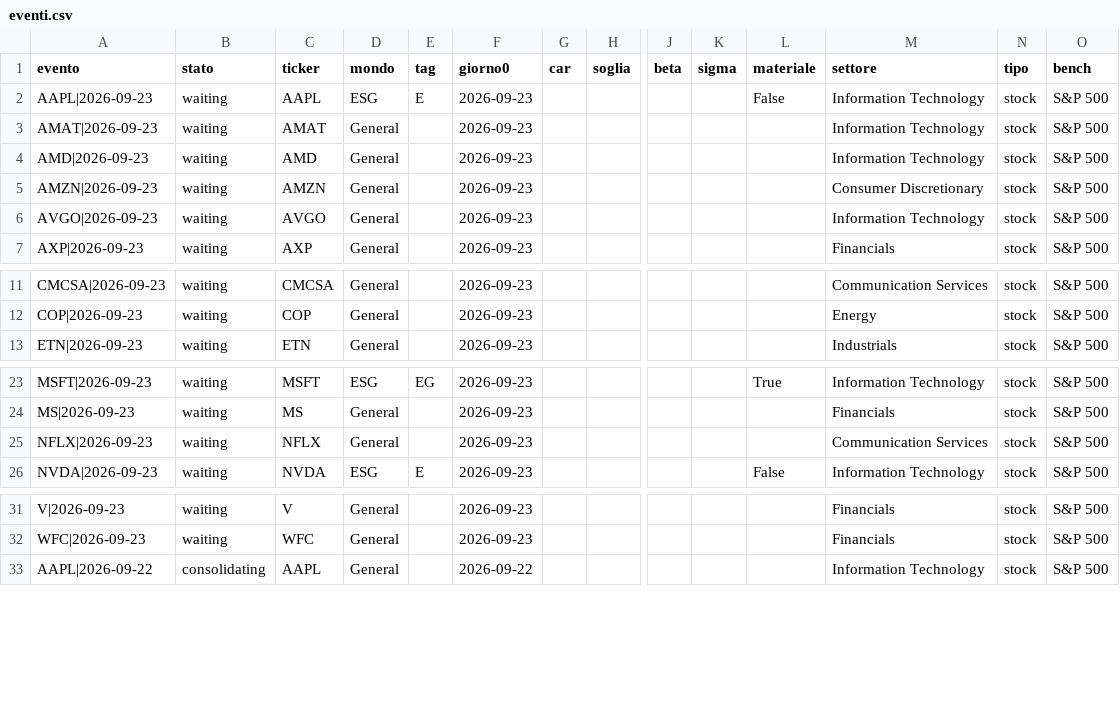
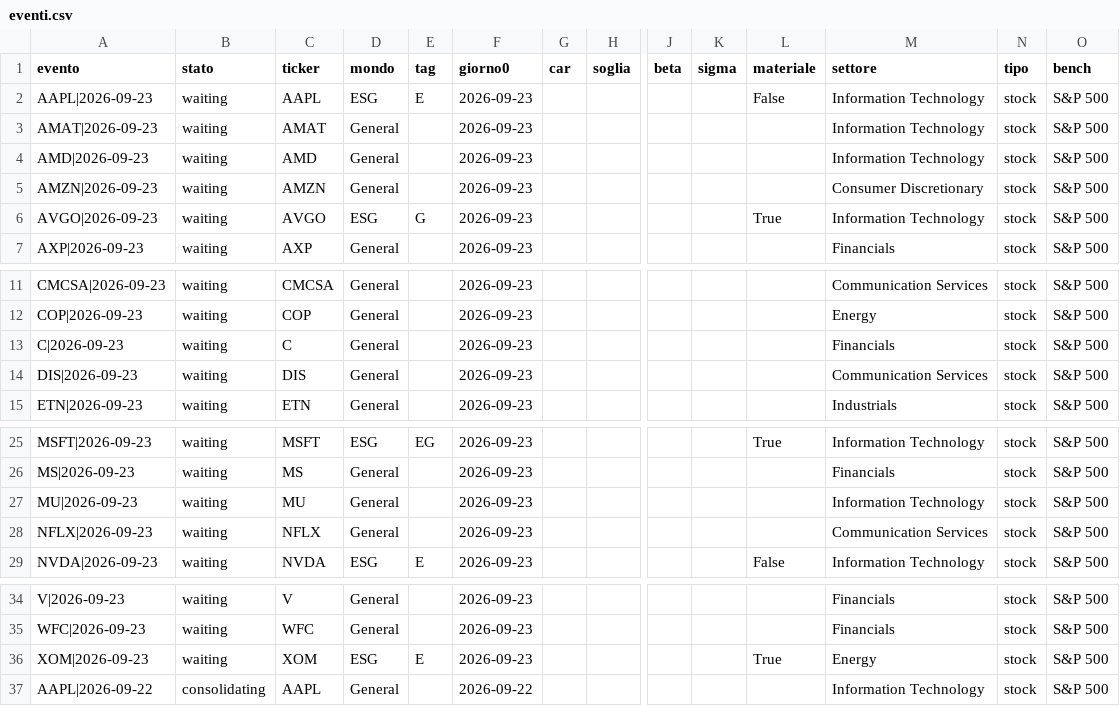
Before and after one commit to carlospinetto99/news-impact-tracker, a CSV file: eventi.csv, drawn as a sheet; only a part is shown, gaps mark what is left out; rows hold the shown columns only; the diff names each change by its address in the sheet, - before the commit and + after, or states it on an @@ line.

```diff
--- a/eventi.csv
+++ b/eventi.csv
-D6 (mondo): General
+D6 (mondo): ESG
-E6 (tag): (empty)
+E6 (tag): G
-L6 (materiale): (empty)
+L6 (materiale): True
+row 13: C|2026-09-23 | waiting | C | General |  | 2026-09-23 |  |  |  |  |  | Financials | stock | S&P 500
+row 14: DIS|2026-09-23 | waiting | DIS | General |  | 2026-09-23 |  |  |  |  |  | Communication Services | stock | S&P 500
+row 27: MU|2026-09-23 | waiting | MU | General |  | 2026-09-23 |  |  |  |  |  | Information Technology | stock | S&P 500
+row 36: XOM|2026-09-23 | waiting | XOM | ESG | E | 2026-09-23 |  |  |  |  | True | Energy | stock | S&P 500
```
Also changed, not shown: 2 other files.
